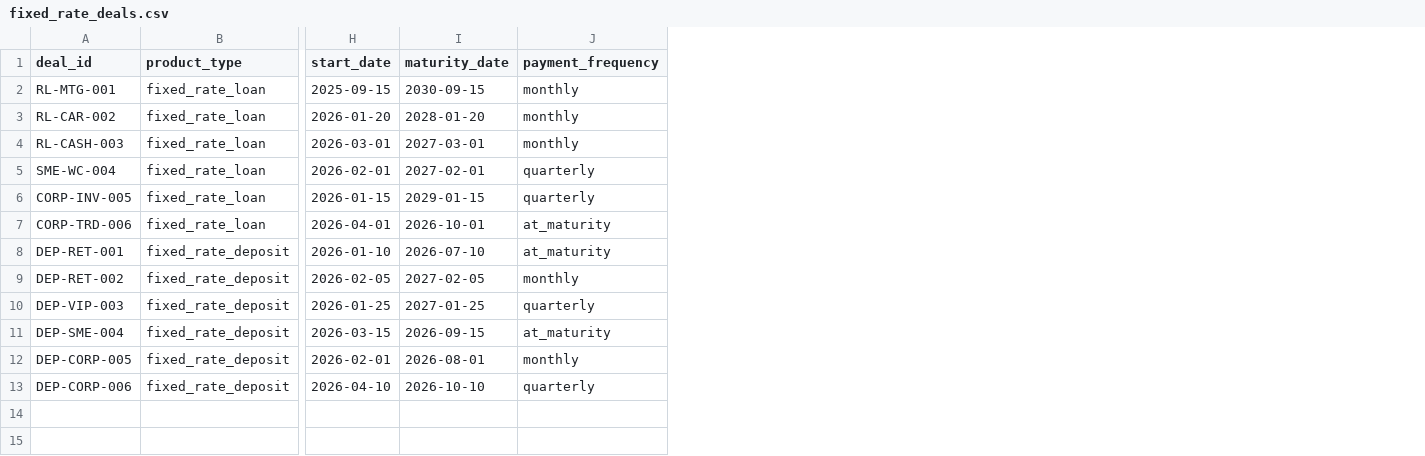
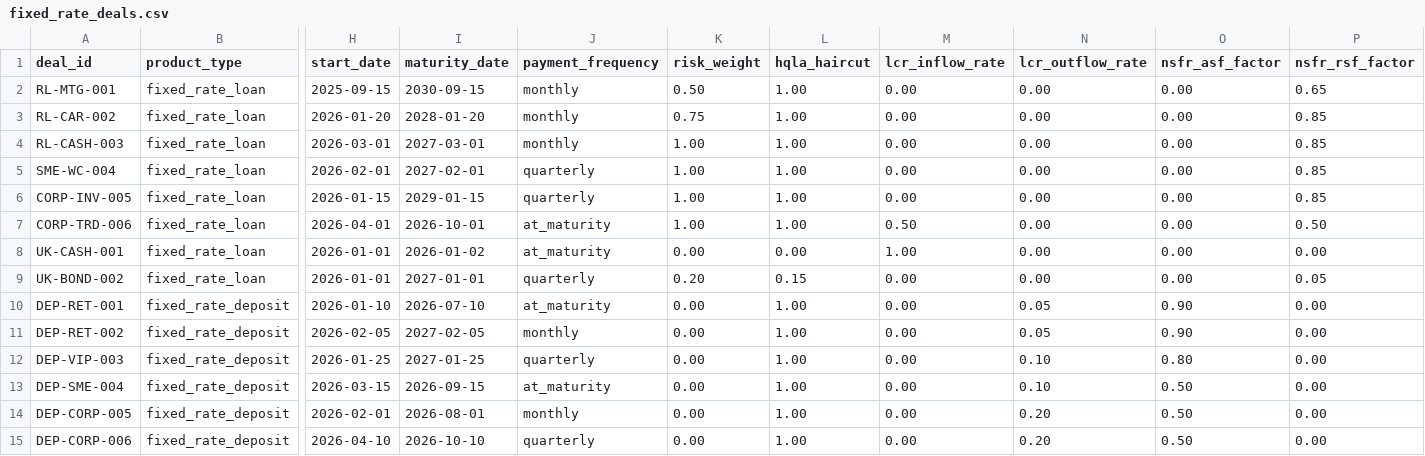
Before and after one commit to olzhabayadil/dynamic-balance, a CSV file: sample_data/fixed_rate_deals.csv, drawn as a sheet; only a part is shown, gaps mark what is left out; rows hold the shown columns only; the diff names each change by its address in the sheet, - before the commit and + after, or states it on an @@ line.

Commit message:
Add capital LCR and NSFR metrics

```diff
--- a/sample_data/fixed_rate_deals.csv
+++ b/sample_data/fixed_rate_deals.csv
+column K (risk_weight), rows 2-7: 0.50 | 0.75 | 1.00 | 1.00 | 1.00 | 1.00; rows 10-15: all 0.00
+column L (hqla_haircut), rows 2-7: all 1.00; rows 10-15: all 1.00
+column M (lcr_inflow_rate), rows 2-7: 0.00 | 0.00 | 0.00 | 0.00 | 0.00 | 0.50; rows 10-15: all 0.00
+column N (lcr_outflow_rate), rows 2-7: all 0.00; rows 10-15: 0.05 | 0.05 | 0.10 | 0.10 | 0.20 | 0.20
+column O (nsfr_asf_factor), rows 2-7: all 0.00; rows 10-15: 0.90 | 0.90 | 0.80 | 0.50 | 0.50 | 0.50
+column P (nsfr_rsf_factor), rows 2-7: 0.65 | 0.85 | 0.85 | 0.85 | 0.85 | 0.50; rows 10-15: all 0.00
+row 8: UK-CASH-001 | fixed_rate_loan | 2026-01-01 | 2026-01-02 | at_maturity | 0.00 | 0.00 | 1.00 | 0.00 | 0.00 | 0.00
+row 9: UK-BOND-002 | fixed_rate_loan | 2026-01-01 | 2027-01-01 | quarterly | 0.20 | 0.15 | 0.00 | 0.00 | 0.00 | 0.05
```
Also changed, not shown: 8 other files.
